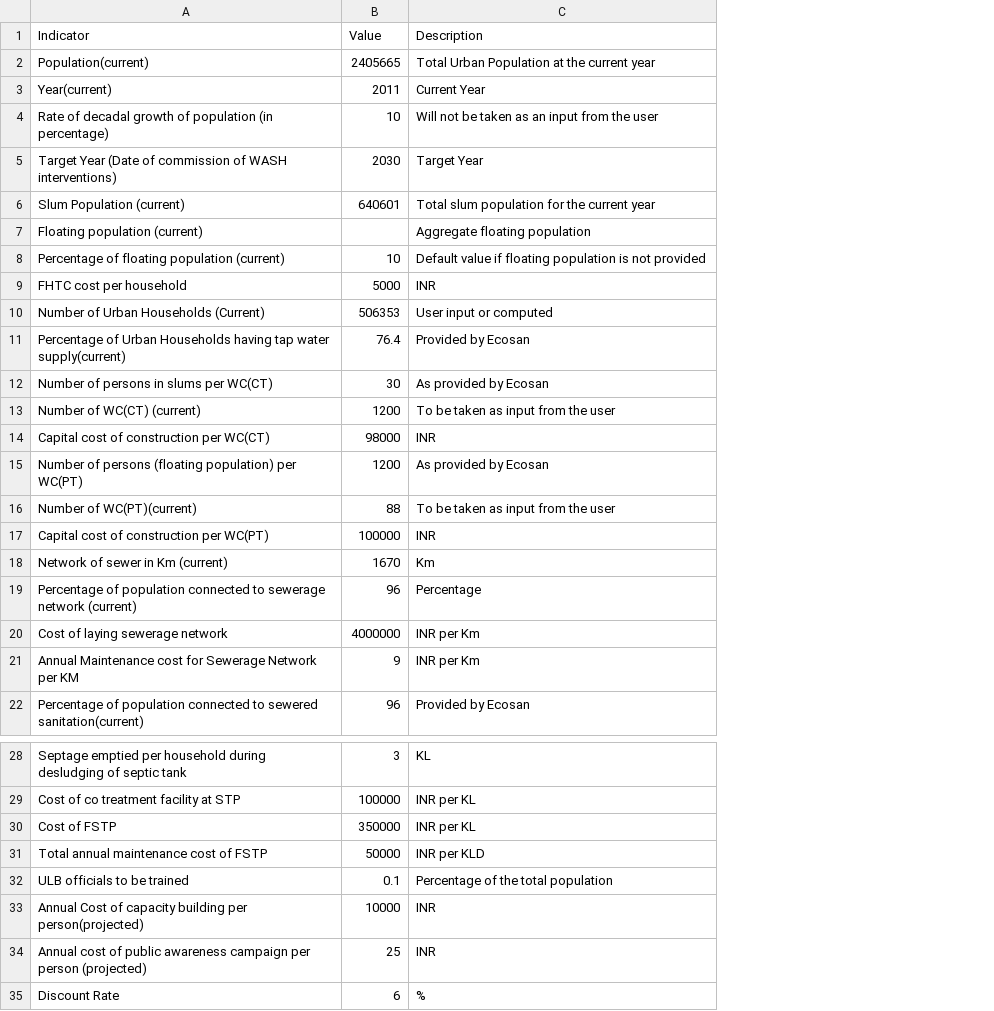
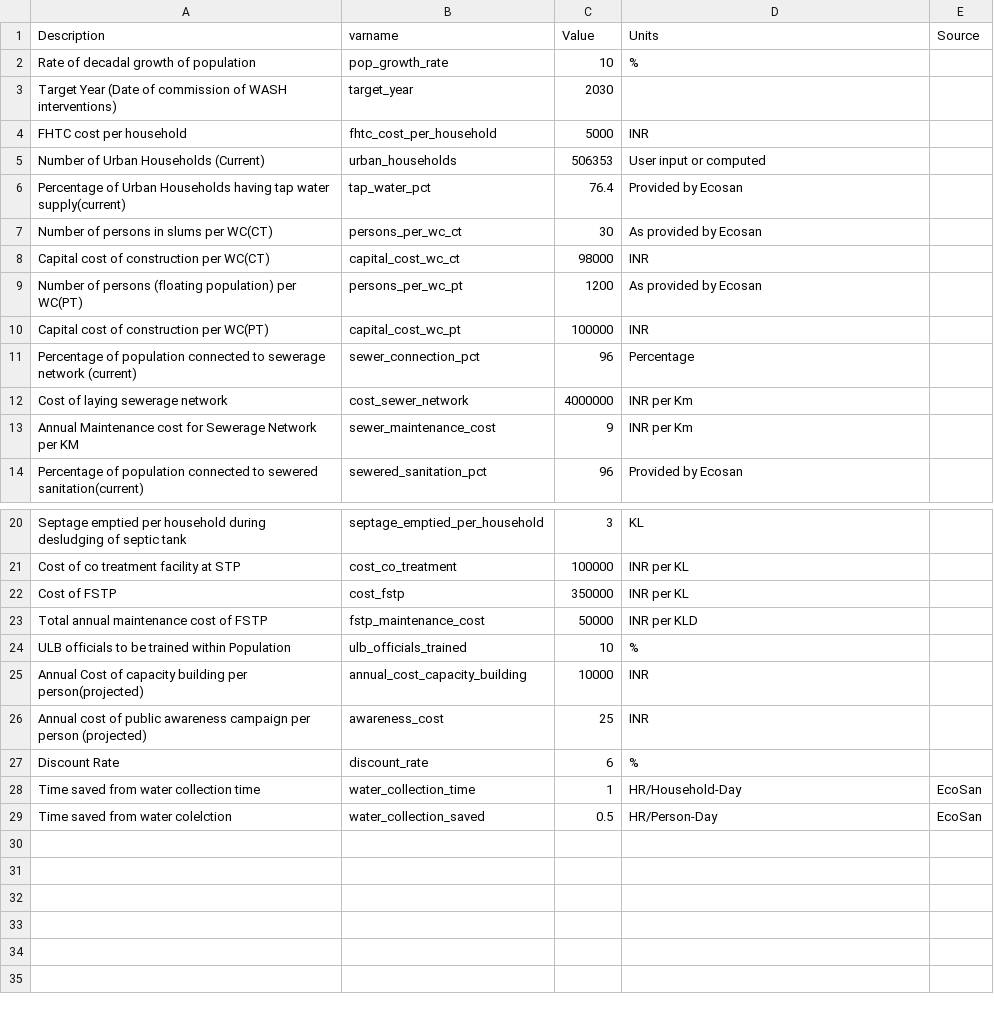
Before and after one commit to dalyw/SanOpps, a CSV file: data/params.csv, drawn as a sheet; only a part is shown, gaps mark what is left out; removed rows and columns are numbered as before the commit, all else as after; the diff names each change by its address in the sheet, - before the commit and + after, or states it on an @@ line.

```diff
--- a/data/params.csv
+++ b/data/params.csv
+column B, rows 3-14: target_year | fhtc_cost_per_household | urban_households | tap_water_pct | persons_per_wc_ct | capital_cost_wc_ct | persons_per_wc_pt | capital_cost_wc_pt | sewer_connection_pct | cost_sewer_network | sewer_maintenance_cost | sewered_sanitation_pct; rows 20-23: septage_emptied_per_household | cost_co_treatment | cost_fstp | fstp_maintenance_cost; rows 25-27: annual_cost_capacity_building | awareness_cost | discount_rate
+column E, empty
-row 1: Indicator | Value | Description
-row 2: Population(current) | 2405665 | Total Urban Population at the current year
-row 3: Year(current) | 2011 | Current Year
-row 4: Rate of decadal growth of population (in percentage) | 10 | Will not be taken as an input from the user
+row 1: Description | varname | Value | Units | Source
+row 2: Rate of decadal growth of population | pop_growth_rate | 10 | %
-D3: Target Year
+D3: (empty)
-row 6: Slum Population (current) | 640601 | Total slum population for the current year
-row 7: Floating population (current) |  | Aggregate floating population
-row 8: Percentage of floating population (current) | 10 | Default value if floating population is not provided
-row 13: Number of WC(CT) (current) | 1200 | To be taken as input from the user
-row 16: Number of WC(PT)(current) | 88 | To be taken as input from the user
-row 18: Network of sewer in Km (current) | 1670 | Km
-row 32: ULB officials to be trained | 0.1 | Percentage of the total population
+row 24: ULB officials to be trained within Population | ulb_officials_trained | 10 | %
+row 28: Time saved from water collection time | water_collection_time | 1 | HR/Household-Day | EcoSan
+row 29: Time saved from water colelction | water_collection_saved | 0.5 | HR/Person-Day | EcoSan
```
Also changed, not shown: data/input_labels.csv, 8 other files.
